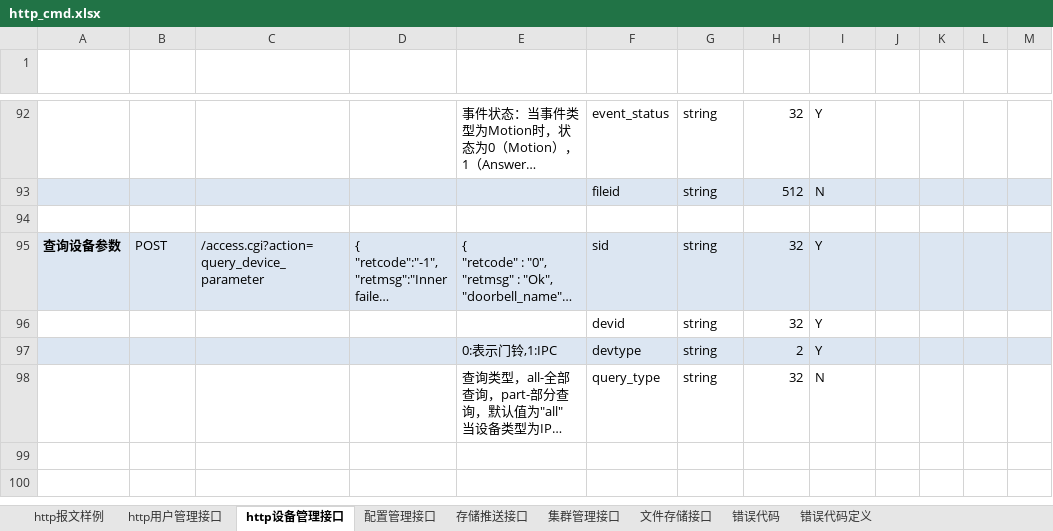
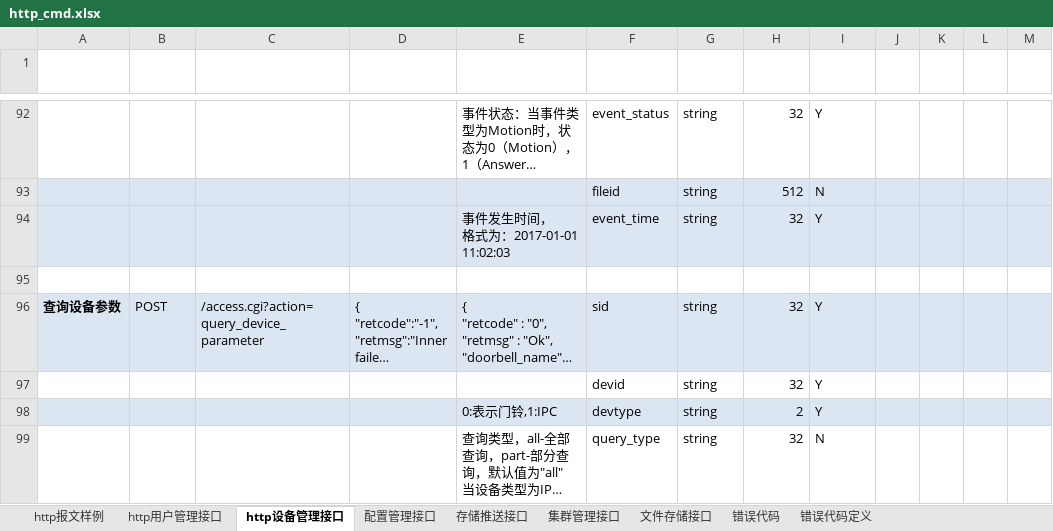
Before and after one commit to GSIL-Monitor/aicode, an Excel workbook: script/http_cmd.xlsx, sheet http设备管理接口, drawn as a sheet; only a part is shown, gaps mark what is left out; long unchanged cells end in …; values as stored, in another font and other column widths than the file's, no borders; table styles not drawn; ↵ is a line break in a cell; the diff names each change by its address in the sheet, - before the commit and + after, or states it on an @@ line.

```diff
--- a/script/http_cmd.xlsx (sheet http设备管理接口)
+++ b/script/http_cmd.xlsx (sheet http设备管理接口)
+row 94:  |  |  |  | 事件发生时间， ↵ 格式为：2017-01-01 11:02:03 | event_time | string | 32 | Y
```
Also changed, not shown: sheet http用户管理接口, sheet 文件存储接口, sheet 错误代码, sheet 错误代码定义, 22 other files.
